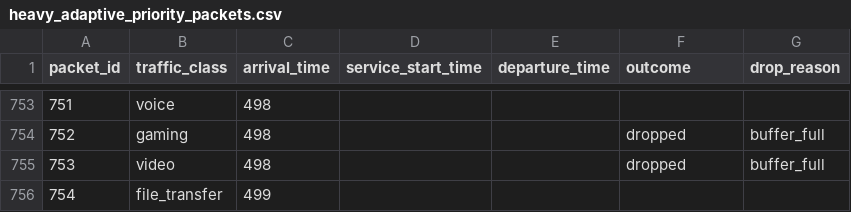
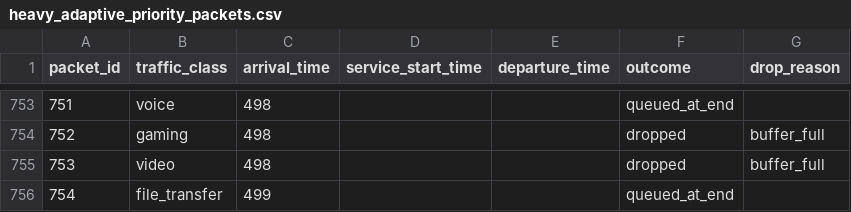
Before and after one commit to Madhavan1215/adaptive-traffic-management, a CSV file: results/heavy_adaptive_priority_packets.csv, drawn as a sheet; only a part is shown, gaps mark what is left out; the diff covers the shown part only.

```diff
--- a/results/heavy_adaptive_priority_packets.csv
+++ b/results/heavy_adaptive_priority_packets.csv
@@ -753,4 +753,4 @@ packet_id,traffic_class,arrival_time,service_start_time,departure_time,outcome,d
-751,voice,498,,,,
+751,voice,498,,,queued_at_end,
 752,gaming,498,,,dropped,buffer_full
 753,video,498,,,dropped,buffer_full
-754,file_transfer,499,,,,
+754,file_transfer,499,,,queued_at_end,
```
Also changed, not shown: 17 edited cells elsewhere in this file, 22 other files.
